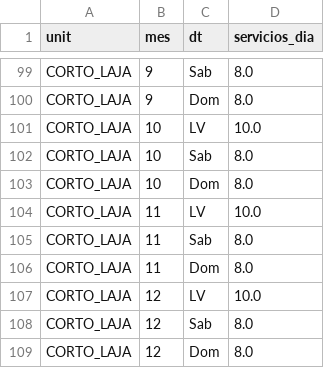
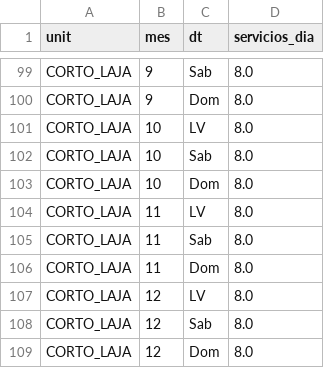
Before and after one commit to J0rgeTK/BT-CL-TA-LPM-MPDA, a CSV file: data/oferta_actual_vigente_mensual.csv, drawn as a sheet; only a part is shown, gaps mark what is left out; the diff covers the shown part only.

```diff
--- a/data/oferta_actual_vigente_mensual.csv
+++ b/data/oferta_actual_vigente_mensual.csv
@@ -100,9 +100,9 @@ CORTO_LAJA,9,Sab,8.0
 CORTO_LAJA,9,Dom,8.0
-CORTO_LAJA,10,LV,10.0
+CORTO_LAJA,10,LV,8.0
 CORTO_LAJA,10,Sab,8.0
 CORTO_LAJA,10,Dom,8.0
-CORTO_LAJA,11,LV,10.0
+CORTO_LAJA,11,LV,8.0
 CORTO_LAJA,11,Sab,8.0
 CORTO_LAJA,11,Dom,8.0
-CORTO_LAJA,12,LV,10.0
+CORTO_LAJA,12,LV,8.0
 CORTO_LAJA,12,Sab,8.0
```
Also changed, not shown: 9 edited cells elsewhere in this file, data/calibracion_mayo_2026.csv, data/resumen_mayo_2026.csv, 2 other files.
